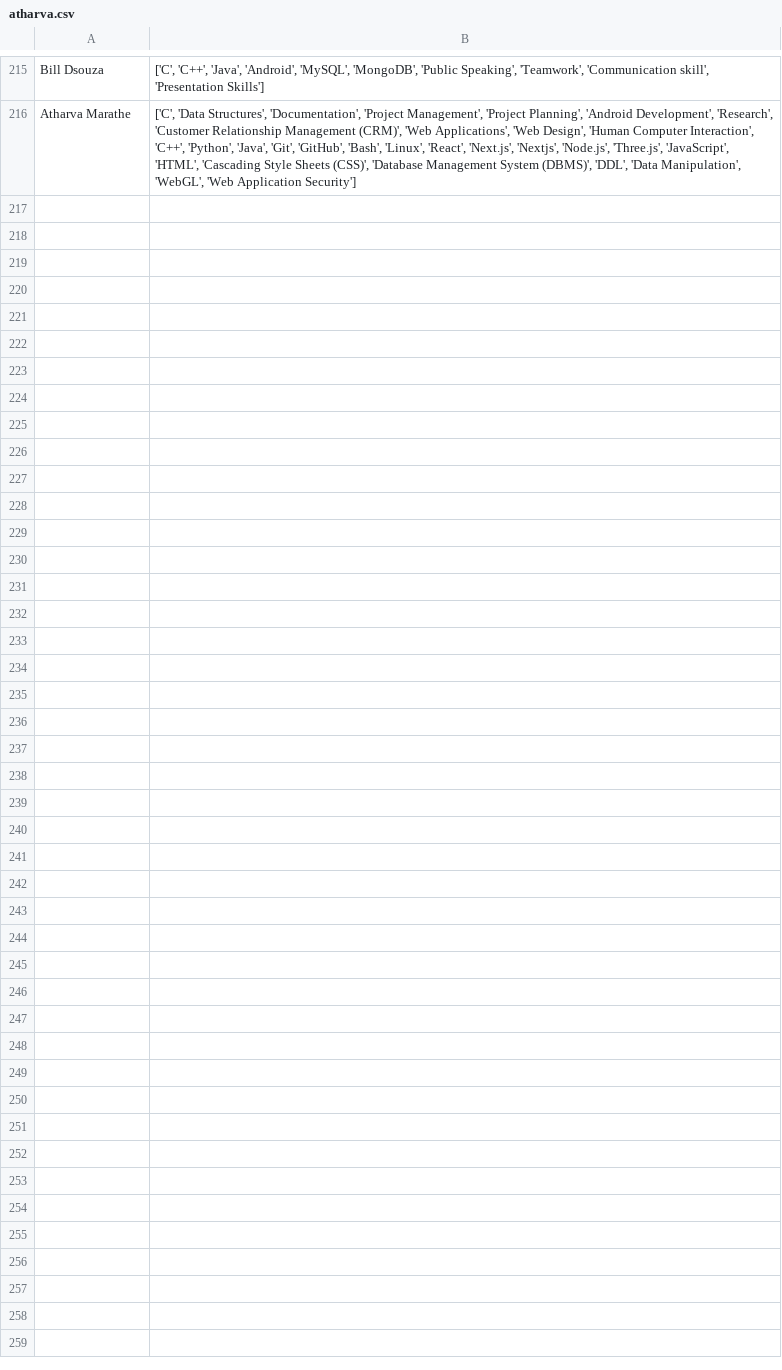
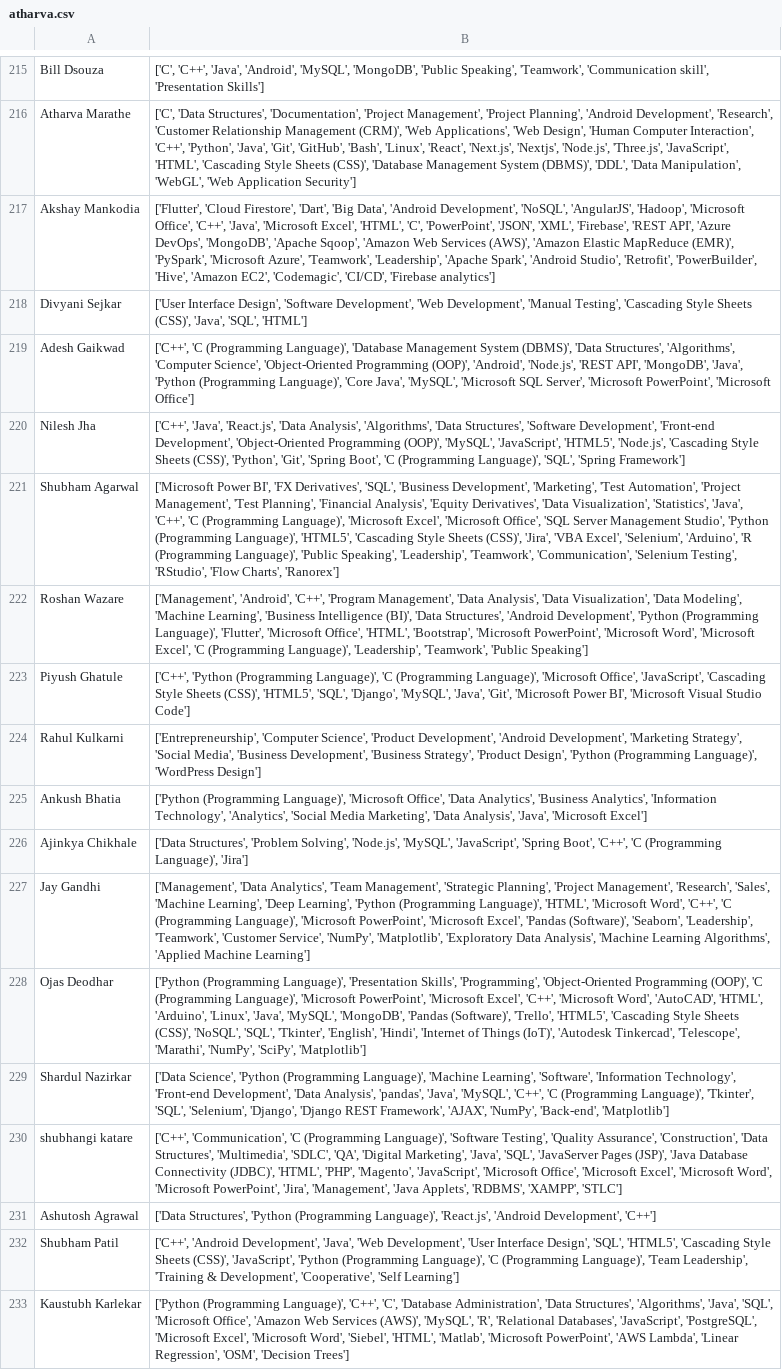
Before and after one commit to Project-Based-Learning-IT/linkedin-scraper, a CSV file: atharva.csv, drawn as a sheet; only a part is shown, gaps mark what is left out; the diff names each change by its address in the sheet, - before the commit and + after, or states it on an @@ line.

Commit message:
done

```diff
--- a/atharva.csv
+++ b/atharva.csv
+row 217: Akshay Mankodia | ['Flutter', 'Cloud Firestore', 'Dart', 'Big Data', 'Android Development', 'NoSQL', 'AngularJS', 'Hadoop', 'Microsoft Office', 'C++', 'Java', 'Microsoft Excel', 'HTML', 'C', 'PowerPoint', 'JSON', 'XML', 'Firebase', 'REST API', 'Azure DevOps', 'MongoDB', 'Apache Sqoop', 'Amazon Web Services (AWS)', 'Amazon Elastic MapReduce (EMR)', 'PySpark', 'Microsoft Azure', 'Teamwork', 'Leadership', 'Apache Spark', 'Android Studio', 'Retrofit', 'PowerBuilder', 'Hive', 'Amazon EC2', 'Codemagic', 'CI/CD', 'Firebase analytics']
+row 218: Divyani Sejkar | ['User Interface Design', 'Software Development', 'Web Development', 'Manual Testing', 'Cascading Style Sheets (CSS)', 'Java', 'SQL', 'HTML']
+row 219: Adesh Gaikwad | ['C++', 'C (Programming Language)', 'Database Management System (DBMS)', 'Data Structures', 'Algorithms', 'Computer Science', 'Object-Oriented Programming (OOP)', 'Android', 'Node.js', 'REST API', 'MongoDB', 'Java', 'Python (Programming Language)', 'Core Java', 'MySQL', 'Microsoft SQL Server', 'Microsoft PowerPoint', 'Microsoft Office']
+row 220: Nilesh Jha | ['C++', 'Java', 'React.js', 'Data Analysis', 'Algorithms', 'Data Structures', 'Software Development', 'Front-end Development', 'Object-Oriented Programming (OOP)', 'MySQL', 'JavaScript', 'HTML5', 'Node.js', 'Cascading Style Sheets (CSS)', 'Python', 'Git', 'Spring Boot', 'C (Programming Language)', 'SQL', 'Spring Framework']
+row 221: Shubham Agarwal | ['Microsoft Power BI', 'FX Derivatives', 'SQL', 'Business Development', 'Marketing', 'Test Automation', 'Project Management', 'Test Planning', 'Financial Analysis', 'Equity Derivatives', 'Data Visualization', 'Statistics', 'Java', 'C++', 'C (Programming Language)', 'Microsoft Excel', 'Microsoft Office', 'SQL Server Management Studio', 'Python (Programming Language)', 'HTML5', 'Cascading Style Sheets (CSS)', 'Jira', 'VBA Excel', 'Selenium', 'Arduino', 'R (Programming Language)', 'Public Speaking', 'Leadership', 'Teamwork', 'Communication', 'Selenium Testing', 'RStudio', 'Flow Charts', 'Ranorex']
+row 222: Roshan Wazare | ['Management', 'Android', 'C++', 'Program Management', 'Data Analysis', 'Data Visualization', 'Data Modeling', 'Machine Learning', 'Business Intelligence (BI)', 'Data Structures', 'Android Development', 'Python (Programming Language)', 'Flutter', 'Microsoft Office', 'HTML', 'Bootstrap', 'Microsoft PowerPoint', 'Microsoft Word', 'Microsoft Excel', 'C (Programming Language)', 'Leadership', 'Teamwork', 'Public Speaking']
+row 223: Piyush Ghatule | ['C++', 'Python (Programming Language)', 'C (Programming Language)', 'Microsoft Office', 'JavaScript', 'Cascading Style Sheets (CSS)', 'HTML5', 'SQL', 'Django', 'MySQL', 'Java', 'Git', 'Microsoft Power BI', 'Microsoft Visual Studio Code']
+row 224: Rahul Kulkarni | ['Entrepreneurship', 'Computer Science', 'Product Development', 'Android Development', 'Marketing Strategy', 'Social Media', 'Business Development', 'Business Strategy', 'Product Design', 'Python (Programming Language)', 'WordPress Design']
+row 225: Ankush Bhatia | ['Python (Programming Language)', 'Microsoft Office', 'Data Analytics', 'Business Analytics', 'Information Technology', 'Analytics', 'Social Media Marketing', 'Data Analysis', 'Java', 'Microsoft Excel']
+row 226: Ajinkya Chikhale | ['Data Structures', 'Problem Solving', 'Node.js', 'MySQL', 'JavaScript', 'Spring Boot', 'C++', 'C (Programming Language)', 'Jira']
+row 227: Jay Gandhi | ['Management', 'Data Analytics', 'Team Management', 'Strategic Planning', 'Project Management', 'Research', 'Sales', 'Machine Learning', 'Deep Learning', 'Python (Programming Language)', 'HTML', 'Microsoft Word', 'C++', 'C (Programming Language)', 'Microsoft PowerPoint', 'Microsoft Excel', 'Pandas (Software)', 'Seaborn', 'Leadership', 'Teamwork', 'Customer Service', 'NumPy', 'Matplotlib', 'Exploratory Data Analysis', 'Machine Learning Algorithms', 'Applied Machine Learning']
+row 228: Ojas Deodhar | ['Python (Programming Language)', 'Presentation Skills', 'Programming', 'Object-Oriented Programming (OOP)', 'C (Programming Language)', 'Microsoft PowerPoint', 'Microsoft Excel', 'C++', 'Microsoft Word', 'AutoCAD', 'HTML', 'Arduino', 'Linux', 'Java', 'MySQL', 'MongoDB', 'Pandas (Software)', 'Trello', 'HTML5', 'Cascading Style Sheets (CSS)', 'NoSQL', 'SQL', 'Tkinter', 'English', 'Hindi', 'Internet of Things (IoT)', 'Autodesk Tinkercad', 'Telescope', 'Marathi', 'NumPy', 'SciPy', 'Matplotlib']
+row 229: Shardul Nazirkar | ['Data Science', 'Python (Programming Language)', 'Machine Learning', 'Software', 'Information Technology', 'Front-end Development', 'Data Analysis', 'pandas', 'Java', 'MySQL', 'C++', 'C (Programming Language)', 'Tkinter', 'SQL', 'Selenium', 'Django', 'Django REST Framework', 'AJAX', 'NumPy', 'Back-end', 'Matplotlib']
+row 230: shubhangi katare | ['C++', 'Communication', 'C (Programming Language)', 'Software Testing', 'Quality Assurance', 'Construction', 'Data Structures', 'Multimedia', 'SDLC', 'QA', 'Digital Marketing', 'Java', 'SQL', 'JavaServer Pages (JSP)', 'Java Database Connectivity (JDBC)', 'HTML', 'PHP', 'Magento', 'JavaScript', 'Microsoft Office', 'Microsoft Excel', 'Microsoft Word', 'Microsoft PowerPoint', 'Jira', 'Management', 'Java Applets', 'RDBMS', 'XAMPP', 'STLC']
+row 231: Ashutosh Agrawal | ['Data Structures', 'Python (Programming Language)', 'React.js', 'Android Development', 'C++']
+row 232: Shubham Patil | ['C++', 'Android Development', 'Java', 'Web Development', 'User Interface Design', 'SQL', 'HTML5', 'Cascading Style Sheets (CSS)', 'JavaScript', 'Python (Programming Language)', 'C (Programming Language)', 'Team Leadership', 'Training & Development', 'Cooperative', 'Self Learning']
+row 233: Kaustubh Karlekar | ['Python (Programming Language)', 'C++', 'C', 'Database Administration', 'Data Structures', 'Algorithms', 'Java', 'SQL', 'Microsoft Office', 'Amazon Web Services (AWS)', 'MySQL', 'R', 'Relational Databases', 'JavaScript', 'PostgreSQL', 'Microsoft Excel', 'Microsoft Word', 'Siebel', 'HTML', 'Matlab', 'Microsoft PowerPoint', 'AWS Lambda', 'Linear Regression', 'OSM', 'Decision Trees']
```
